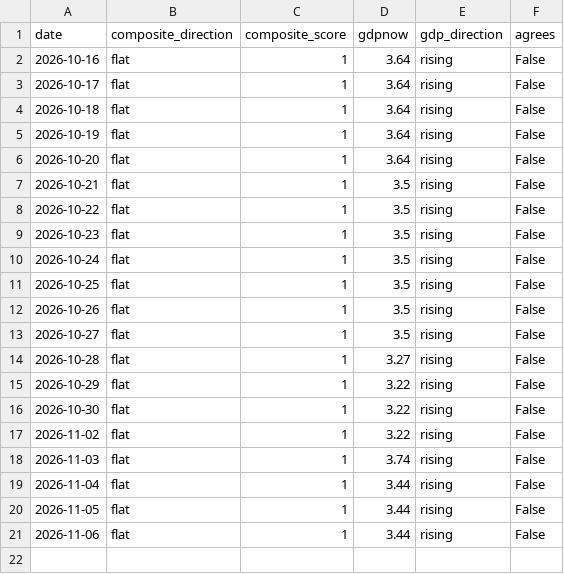
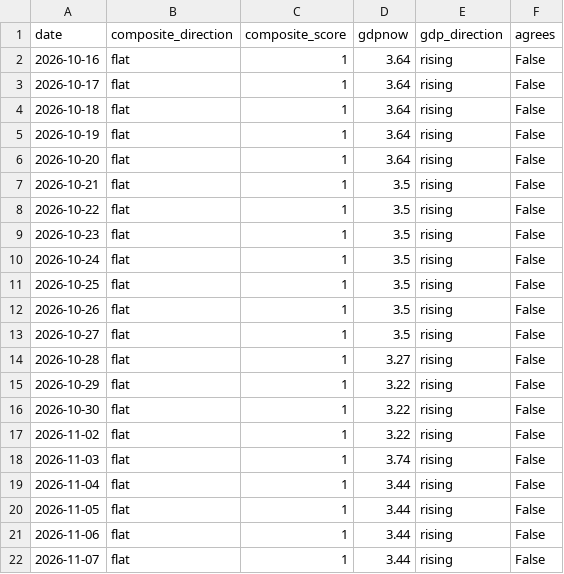
Before and after one commit to timothylundeen2008-web/Mechanically-Architected, a CSV file: data/data/gdp_anchor_history.csv, drawn as a sheet; the diff names each change by its address in the sheet, - before the commit and + after, or states it on an @@ line.

```diff
--- a/data/data/gdp_anchor_history.csv
+++ b/data/data/gdp_anchor_history.csv
+row 22: 2026-11-07 | flat | 1 | 3.44 | rising | False
```
